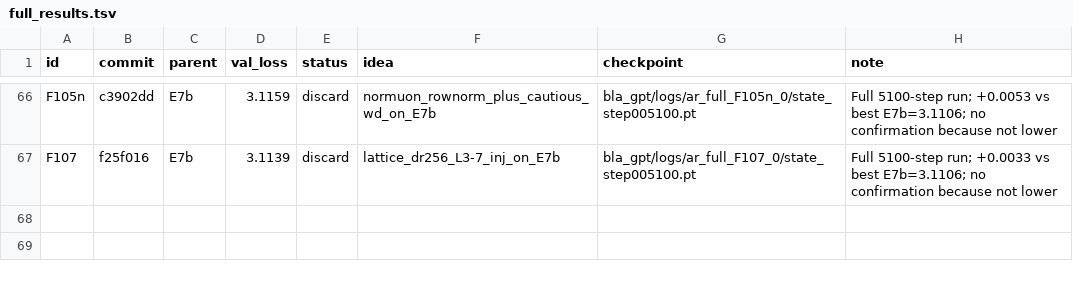
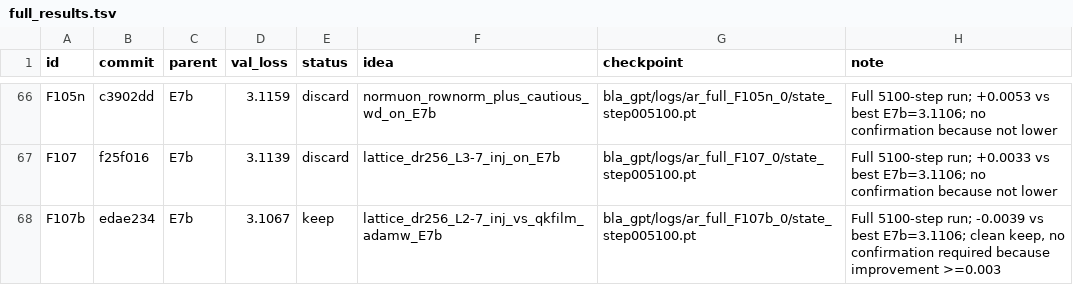
Before and after one commit to erogol/BlaGPT, a TSV file: ar/full_results.tsv, drawn as a sheet; only a part is shown, gaps mark what is left out; the diff names each change by its address in the sheet, - before the commit and + after, or states it on an @@ line.

Commit message:
autoresearch: record F107b full run (keep, 3.1067 vs best 3.1106)

```diff
--- a/ar/full_results.tsv
+++ b/ar/full_results.tsv
+row 68: F107b | edae234 | E7b | 3.1067 | keep | lattice_dr256_L2-7_inj_vs_qkfilm_adamw_E7b | bla_gpt/logs/ar_full_F107b_0/state_step005100.pt | Full 5100-step run; -0.0039 vs best E7b=3.1106; clean keep, no confirmation required because improvement >=0.003
```
Also changed, not shown: 3 other files.
